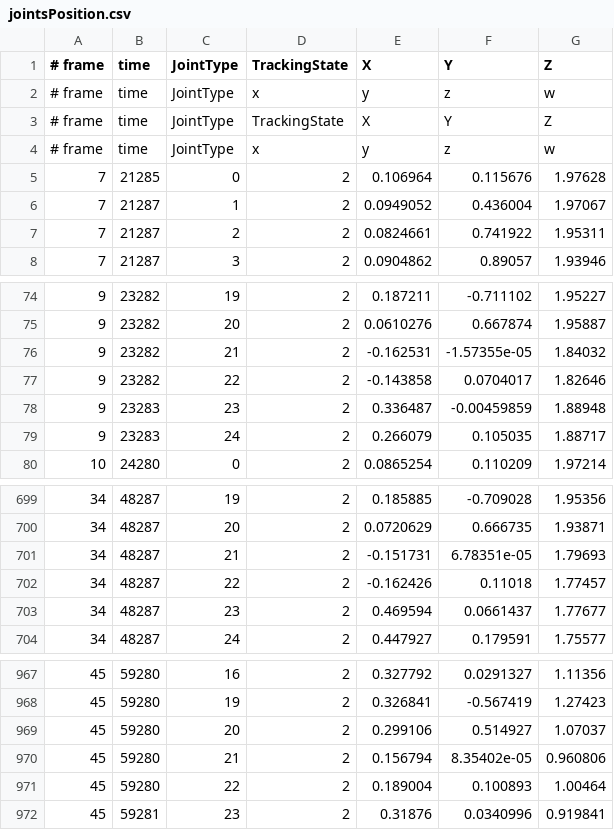
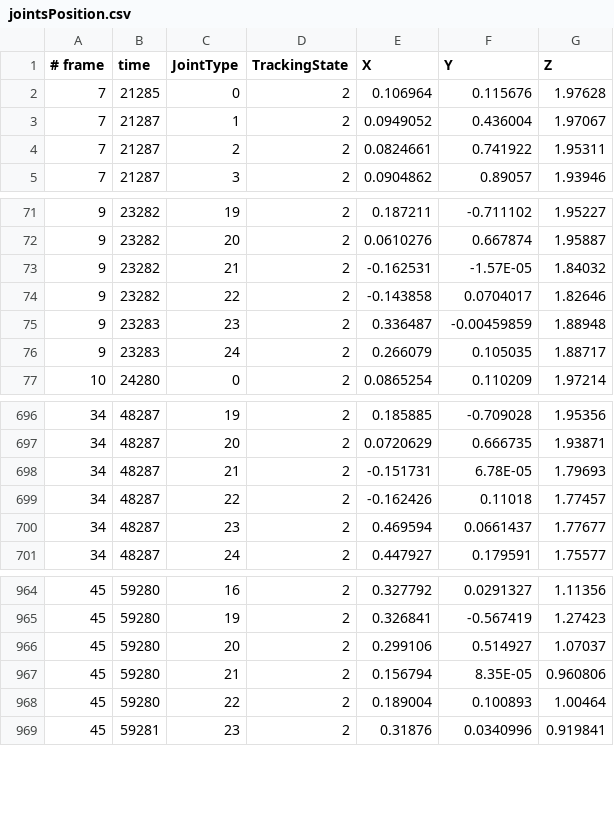
Before and after one commit to zhaomengxiao/nWindows, a CSV file: nWindows/jointsPosition.csv, drawn as a sheet; only a part is shown, gaps mark what is left out.

```diff
--- a/nWindows/jointsPosition.csv
+++ b/nWindows/jointsPosition.csv
@@ -1,5 +1,2 @@
 # frame ,time ,JointType ,TrackingState ,X,Y,Z
-# frame ,time ,JointType ,x ,y,z,w
-# frame ,time ,JointType ,TrackingState ,X,Y,Z
-# frame ,time ,JointType ,x ,y,z,w
 7,21285,0,2,0.106964,0.115676,1.97628
@@ -75,3 +72,3 @@
 9,23282,20,2,0.0610276,0.667874,1.95887
-9,23282,21,2,-0.162531,-1.57355e-05,1.84032
+9,23282,21,2,-0.162531,-1.57E-05,1.84032
 9,23282,22,2,-0.143858,0.0704017,1.82646
@@ -700,3 +697,3 @@
 34,48287,20,2,0.0720629,0.666735,1.93871
-34,48287,21,2,-0.151731,6.78351e-05,1.79693
+34,48287,21,2,-0.151731,6.78E-05,1.79693
 34,48287,22,2,-0.162426,0.11018,1.77457
@@ -969,3 +966,3 @@
 45,59280,20,2,0.299106,0.514927,1.07037
-45,59280,21,2,0.156794,8.35402e-05,0.960806
+45,59280,21,2,0.156794,8.35E-05,0.960806
 45,59280,22,2,0.189004,0.100893,1.00464
```
Also changed, not shown: 23 other files.
